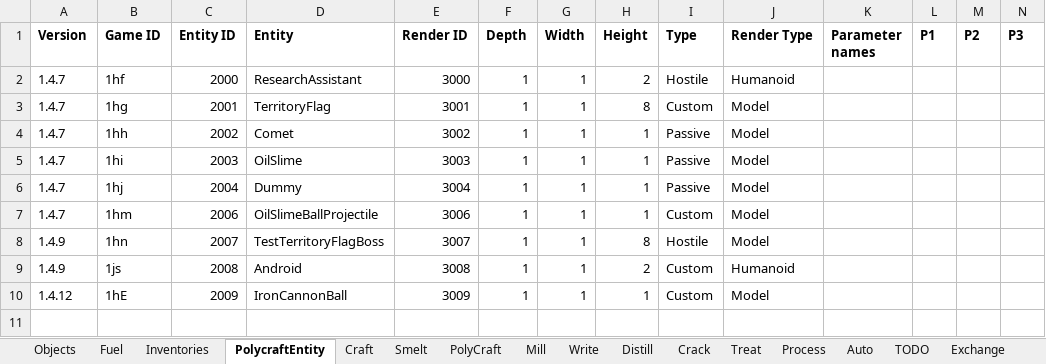
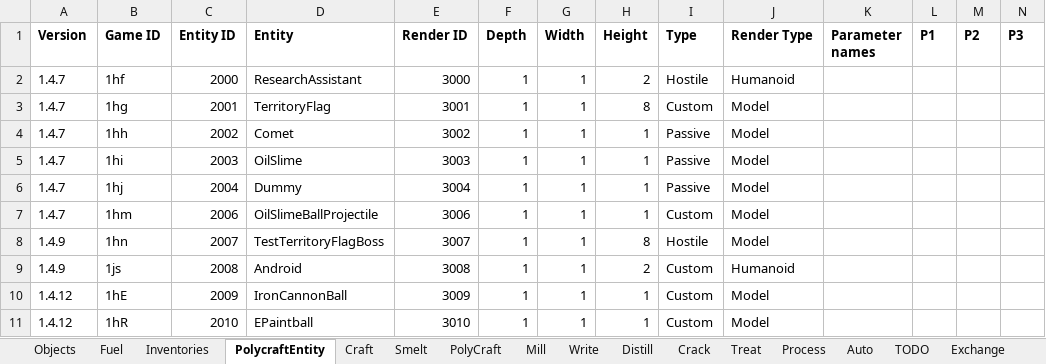
Before and after one commit to PolycraftWorld/polycraft-world, an Excel workbook: config/Polycraft Recipes.xlsx, sheet PolycraftEntity, drawn as a sheet; only a part is shown; values as stored, in another font and other column widths than the file's, no borders; rows hold the shown columns only; the diff names each change by its address in the sheet, - before the commit and + after, or states it on an @@ line.

```diff
--- a/config/Polycraft Recipes.xlsx (sheet PolycraftEntity)
+++ b/config/Polycraft Recipes.xlsx (sheet PolycraftEntity)
+row 11: 1.4.12 | 1hR | 2010 | EPaintball | 3010 | 1 | 1 | 1 | Custom | Model
```
Also changed, not shown: sheet Objects, config/Polycraft Learning.xlsx, config/Polycraft Materials.xlsx, 9 other files.
